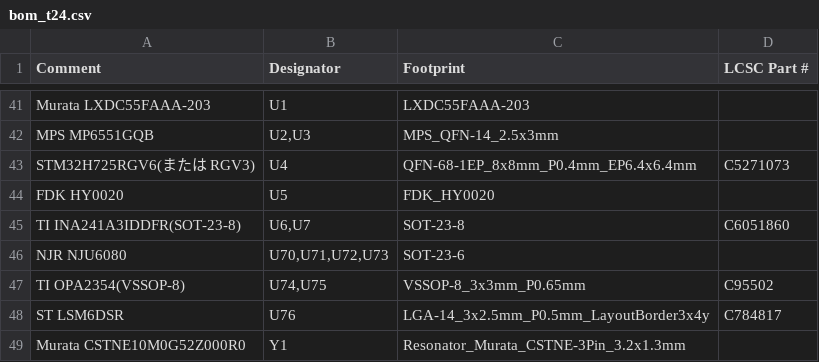
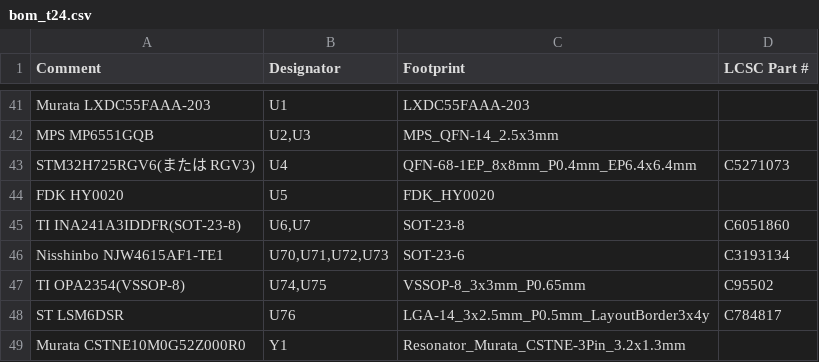
Before and after one commit to Tokoro0917/KOGUMA-Mk4, a CSV file: hardware/kicad/KOGUMA-Mk4_t24/bom_t24.csv, drawn as a sheet; only a part is shown, gaps mark what is left out.

```diff
--- a/hardware/kicad/KOGUMA-Mk4_t24/bom_t24.csv
+++ b/hardware/kicad/KOGUMA-Mk4_t24/bom_t24.csv
@@ -45,3 +45,3 @@ FDK HY0020,U5,FDK_HY0020,
 TI INA241A3IDDFR(SOT-23-8),"U6,U7",SOT-23-8,C6051860
-NJR NJU6080,"U70,U71,U72,U73",SOT-23-6,
+Nisshinbo NJW4615AF1-TE1,"U70,U71,U72,U73",SOT-23-6,C3193134
 TI OPA2354(VSSOP-8),"U74,U75",VSSOP-8_3x3mm_P0.65mm,C95502
```
Also changed, not shown: 10 other files.
